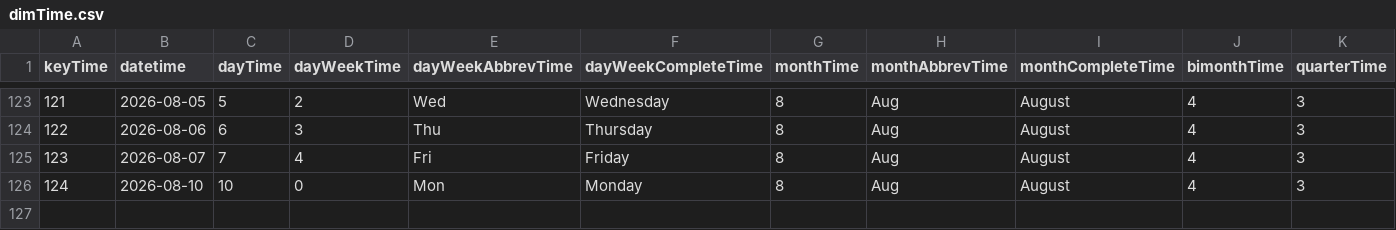
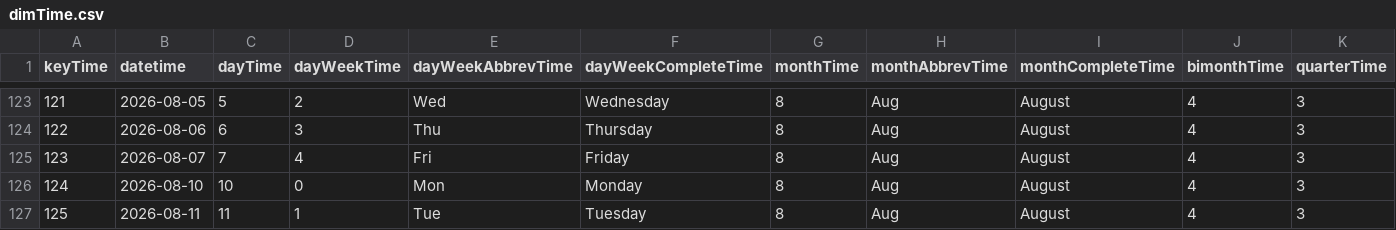
Before and after one commit to mariobignami/Radar-B3, a CSV file: data/raw/dimTime.csv, drawn as a sheet; only a part is shown, gaps mark what is left out; rows hold the shown columns only; the diff names each change by its address in the sheet, - before the commit and + after, or states it on an @@ line.

```diff
--- a/data/raw/dimTime.csv
+++ b/data/raw/dimTime.csv
+row 127: 125 | 2026-08-11 | 11 | 1 | Tue | Tuesday | 8 | Aug | August | 4 | 3
```
Also changed, not shown: data/raw/dimCompany.csv, 6 other files.
